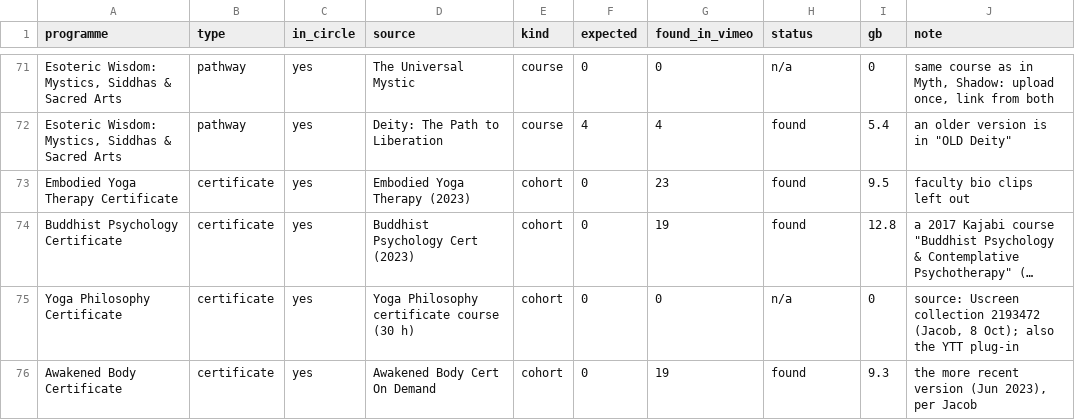
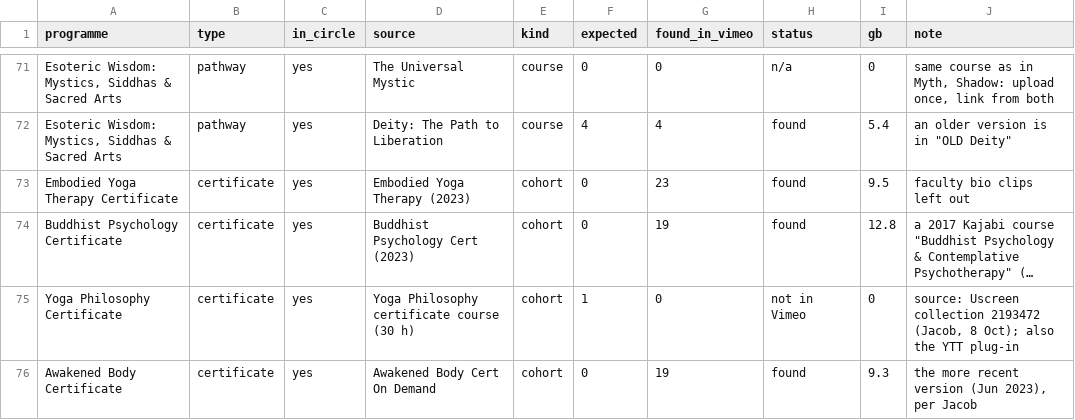
Before and after one commit to embodiedphilosophy/ep-website, a CSV file: scripts/video-migration/pathway-summary.csv, drawn as a sheet; only a part is shown, gaps mark what is left out; long unchanged cells end in …; the diff names each change by its address in the sheet, - before the commit and + after, or states it on an @@ line.

```diff
--- a/scripts/video-migration/pathway-summary.csv
+++ b/scripts/video-migration/pathway-summary.csv
-F75 (expected): 0
+F75 (expected): 1
-H75 (status): n/a
+H75 (status): not in Vimeo
```
Also changed, not shown: scripts/video-migration/pathway-mapping.csv, 1 other file.
